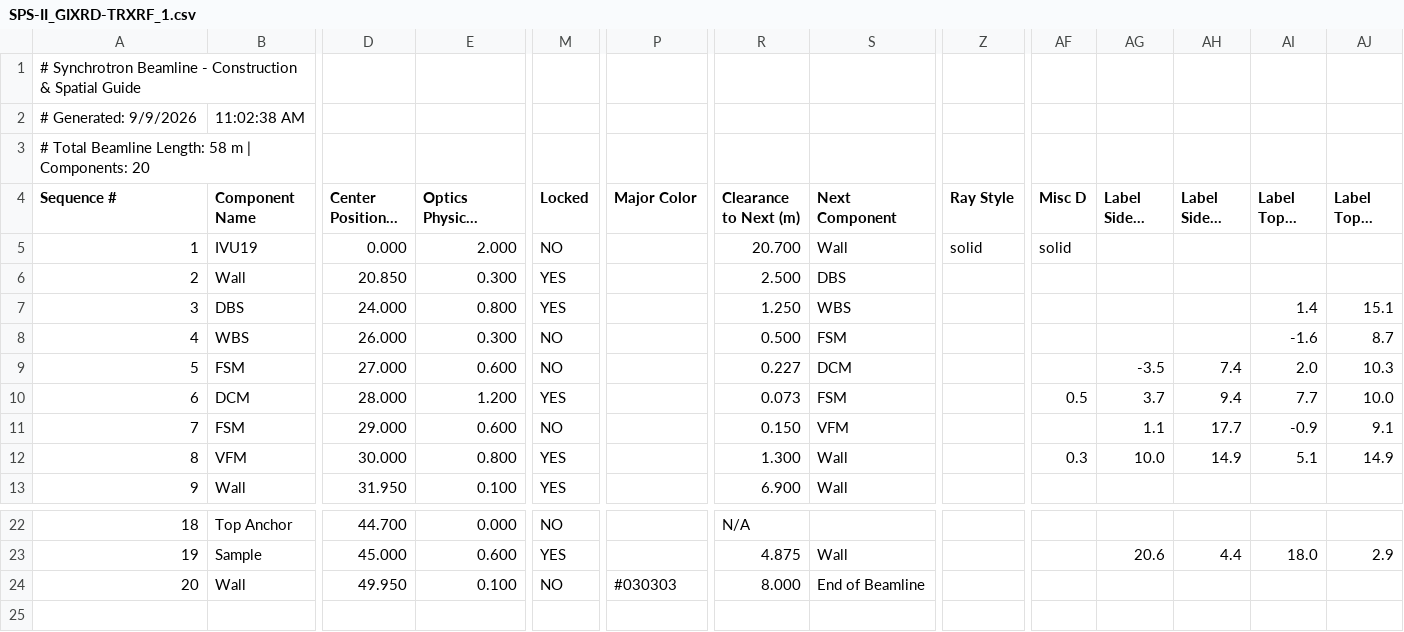
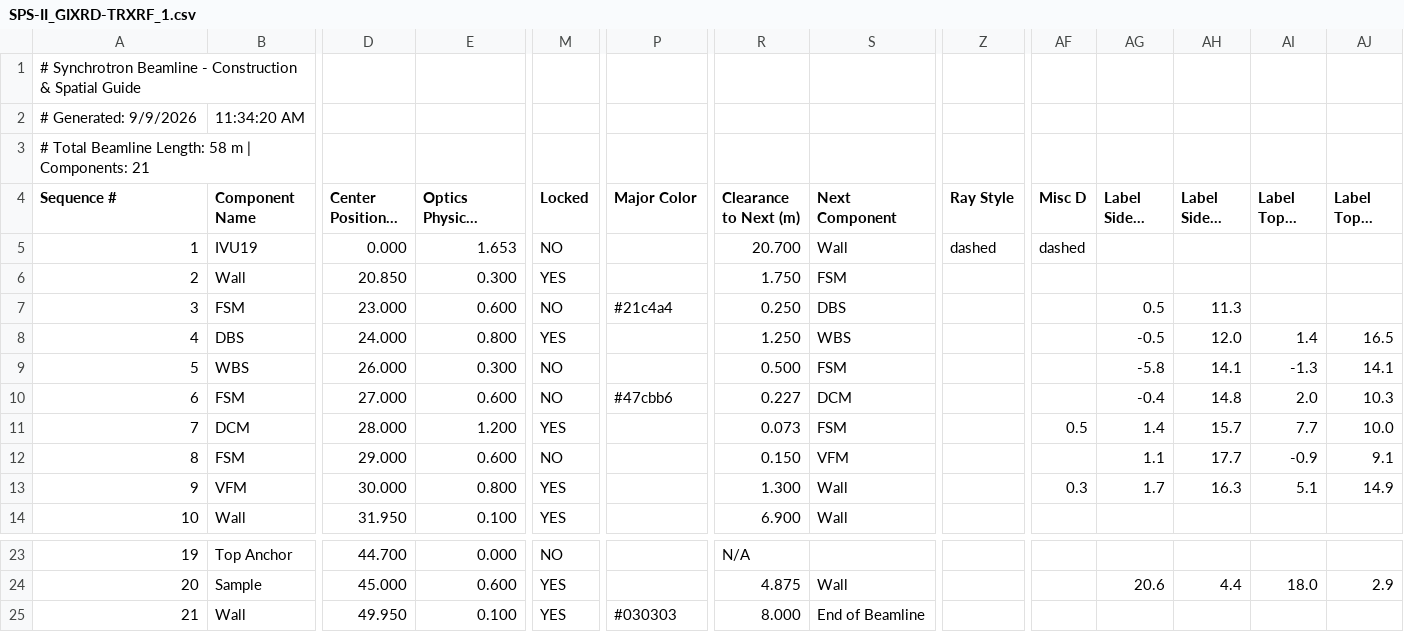
Before and after one commit to rachapp/beamline_layout_builder, a CSV file: templates/SPS-II_GIXRD-TRXRF_1.csv, drawn as a sheet; only a part is shown, gaps mark what is left out; long unchanged cells end in …; addresses are those after the commit; rows hold the shown columns only; the diff names each change by its address in the sheet, - before the commit and + after, or states it on an @@ line.

```diff
--- a/templates/SPS-II_GIXRD-TRXRF_1.csv
+++ b/templates/SPS-II_GIXRD-TRXRF_1.csv
-B2 (Component Name): 11:02:38 AM
+B2 (Component Name): 11:34:20 AM
@@ column A (Sequence #) renumbered from row 3 down @@
-E5 (Optics Physical Length (m)): 2.000
+E5 (Optics Physical Length (m)): 1.653
-Z5 (Ray Style): solid
+Z5 (Ray Style): dashed
-AF5 (Misc D): solid
+AF5 (Misc D): dashed
-R6 (Clearance to Next (m)): 2.500
+R6 (Clearance to Next (m)): 1.750
-S6 (Next Component): DBS
+S6 (Next Component): FSM
+row 7: 3 | FSM | 23.000 | 0.600 | NO | #21c4a4 | 0.250 | DBS |  |  | 0.5 | 11.3
-AG8 (Label Side X (px)): (empty)
+AG8 (Label Side X (px)): -0.5
-AH8 (Label Side Y (px)): (empty)
+AH8 (Label Side Y (px)): 12.0
-AJ8 (Label Top Y (px)): 15.1
+AJ8 (Label Top Y (px)): 16.5
-AG9 (Label Side X (px)): (empty)
+AG9 (Label Side X (px)): -5.8
-AH9 (Label Side Y (px)): (empty)
+AH9 (Label Side Y (px)): 14.1
-AI9 (Label Top X (px)): -1.6
+AI9 (Label Top X (px)): -1.3
-AJ9 (Label Top Y (px)): 8.7
+AJ9 (Label Top Y (px)): 14.1
-P10 (Major Color): (empty)
+P10 (Major Color): #47cbb6
-AG10 (Label Side X (px)): -3.5
+AG10 (Label Side X (px)): -0.4
-AH10 (Label Side Y (px)): 7.4
+AH10 (Label Side Y (px)): 14.8
-AG11 (Label Side X (px)): 3.7
+AG11 (Label Side X (px)): 1.4
-AH11 (Label Side Y (px)): 9.4
+AH11 (Label Side Y (px)): 15.7
-AG13 (Label Side X (px)): 10.0
+AG13 (Label Side X (px)): 1.7
-AH13 (Label Side Y (px)): 14.9
+AH13 (Label Side Y (px)): 16.3
-M25 (Locked): NO
+M25 (Locked): YES
```
Also changed, not shown: 2 other files.
